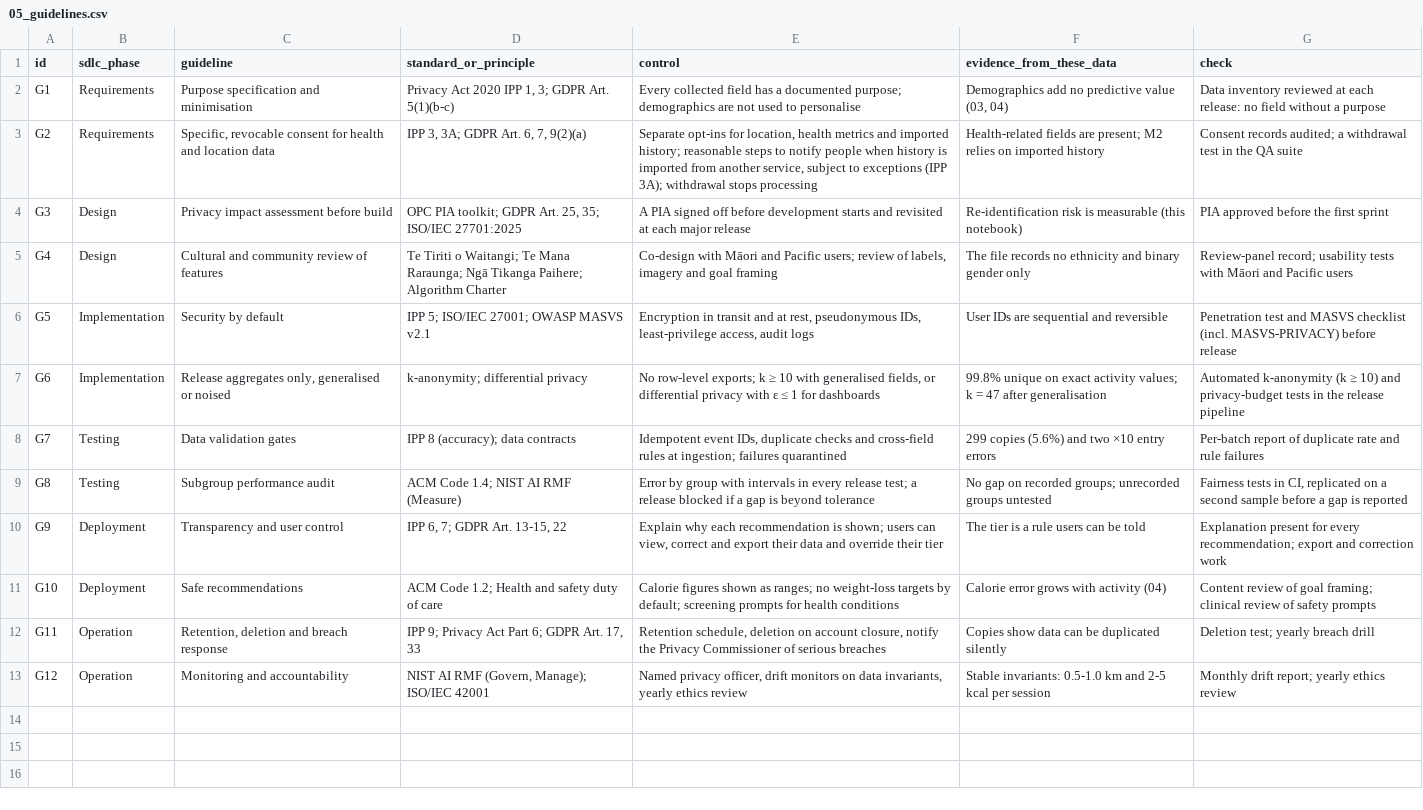
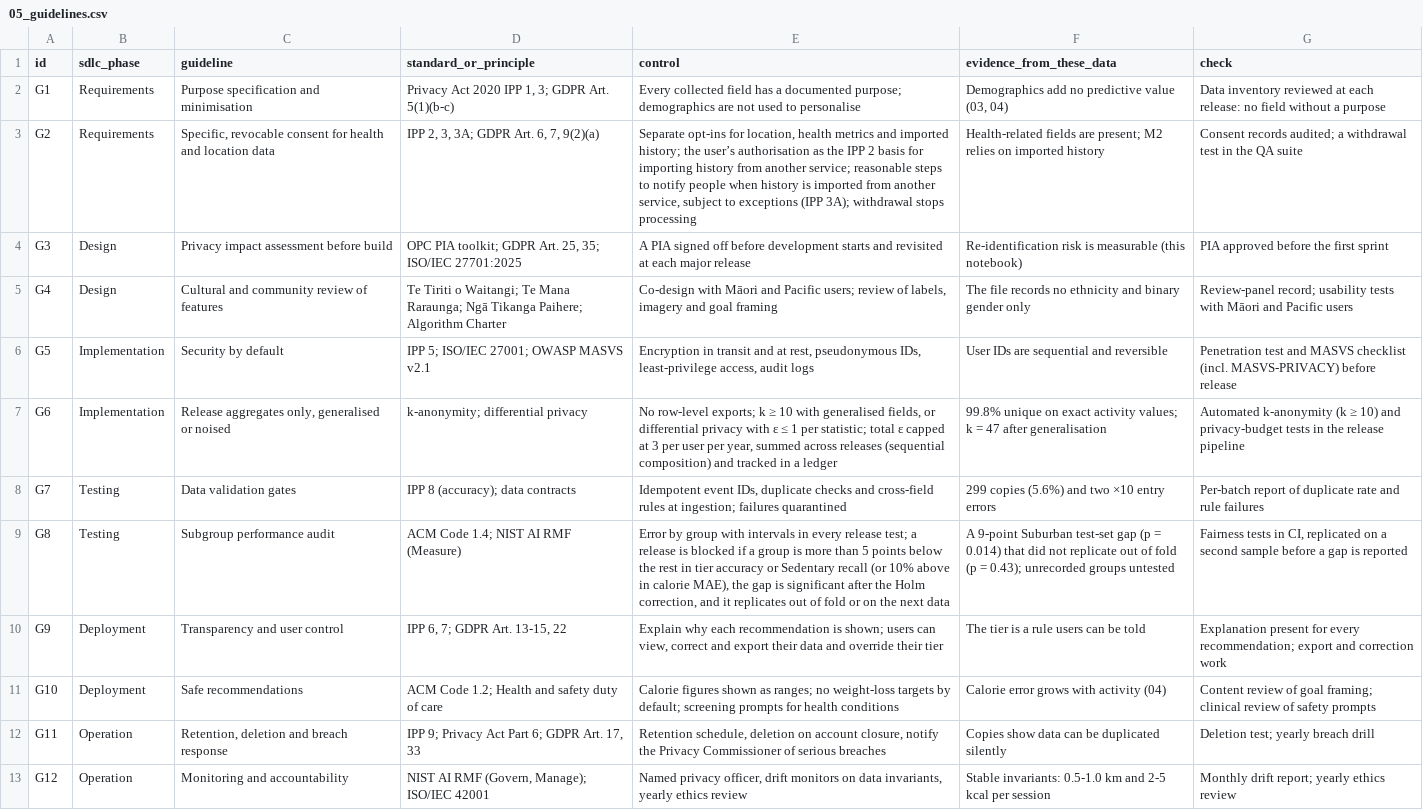
Before and after one commit to eirikrbe/MSE803-DA, a CSV file: Ass 2/Ass2-Fitness/outputs/tables/05_guidelines.csv, drawn as a sheet.

```diff
--- a/Ass 2/Ass2-Fitness/outputs/tables/05_guidelines.csv
+++ b/Ass 2/Ass2-Fitness/outputs/tables/05_guidelines.csv
@@ -2,3 +2,3 @@ id,sdlc_phase,guideline,standard_or_principle,control,evidence_from_these_data,c
 G1,Requirements,Purpose specification and minimisation,"Privacy Act 2020 IPP 1, 3; GDPR Art. 5(1)(b-c)",Every collected field has a documented purpose; demographics are not used to personalise,"Demographics add no predictive value (03, 04)",Data inventory reviewed at each release: no field without a purpose
-G2,Requirements,"Specific, revocable consent for health and location data","IPP 3, 3A; GDPR Art. 6, 7, 9(2)(a)","Separate opt-ins for location, health metrics and imported history; reasonable steps to notify people when history is imported from another service, subject to exceptions (IPP 3A); withdrawal stops processing",Health-related fields are present; M2 relies on imported history,Consent records audited; a withdrawal test in the QA suite
+G2,Requirements,"Specific, revocable consent for health and location data","IPP 2, 3, 3A; GDPR Art. 6, 7, 9(2)(a)","Separate opt-ins for location, health metrics and imported history; the user’s authorisation as the IPP 2 basis for importing history from another service; reasonable steps to notify people when history is imported from another service, subject to exceptions (IPP 3A); withdrawal stops processing",Health-related fields are present; M2 relies on imported history,Consent records audited; a withdrawal test in the QA suite
 G3,Design,Privacy impact assessment before build,"OPC PIA toolkit; GDPR Art. 25, 35; ISO/IEC 27701:2025",A PIA signed off before development starts and revisited at each major release,Re-identification risk is measurable (this notebook),PIA approved before the first sprint
@@ -6,5 +6,5 @@ G4,Design,Cultural and community review of features,Te Tiriti o Waitangi; Te Man
 G5,Implementation,Security by default,IPP 5; ISO/IEC 27001; OWASP MASVS v2.1,"Encryption in transit and at rest, pseudonymous IDs, least-privilege access, audit logs",User IDs are sequential and reversible,Penetration test and MASVS checklist (incl. MASVS-PRIVACY) before release
-G6,Implementation,"Release aggregates only, generalised or noised",k-anonymity; differential privacy,"No row-level exports; k ≥ 10 with generalised fields, or differential privacy with ε ≤ 1 for dashboards",99.8% unique on exact activity values; k = 47 after generalisation,Automated k-anonymity (k ≥ 10) and privacy-budget tests in the release pipeline
+G6,Implementation,"Release aggregates only, generalised or noised",k-anonymity; differential privacy,"No row-level exports; k ≥ 10 with generalised fields, or differential privacy with ε ≤ 1 per statistic; total ε capped at 3 per user per year, summed across releases (sequential composition) and tracked in a ledger",99.8% unique on exact activity values; k = 47 after generalisation,Automated k-anonymity (k ≥ 10) and privacy-budget tests in the release pipeline
 G7,Testing,Data validation gates,IPP 8 (accuracy); data contracts,"Idempotent event IDs, duplicate checks and cross-field rules at ingestion; failures quarantined",299 copies (5.6%) and two ×10 entry errors,Per-batch report of duplicate rate and rule failures
-G8,Testing,Subgroup performance audit,ACM Code 1.4; NIST AI RMF (Measure),Error by group with intervals in every release test; a release blocked if a gap is beyond tolerance,No gap on recorded groups; unrecorded groups untested,"Fairness tests in CI, replicated on a second sample before a gap is reported"
+G8,Testing,Subgroup performance audit,ACM Code 1.4; NIST AI RMF (Measure),"Error by group with intervals in every release test; a release is blocked if a group is more than 5 points below the rest in tier accuracy or Sedentary recall (or 10% above in calorie MAE), the gap is significant after the Holm correction, and it replicates out of fold or on the next data",A 9-point Suburban test-set gap (p = 0.014) that did not replicate out of fold (p = 0.43); unrecorded groups untested,"Fairness tests in CI, replicated on a second sample before a gap is reported"
 G9,Deployment,Transparency and user control,"IPP 6, 7; GDPR Art. 13-15, 22","Explain why each recommendation is shown; users can view, correct and export their data and override their tier",The tier is a rule users can be told,Explanation present for every recommendation; export and correction work
```
Also changed, not shown: 6 other files.
